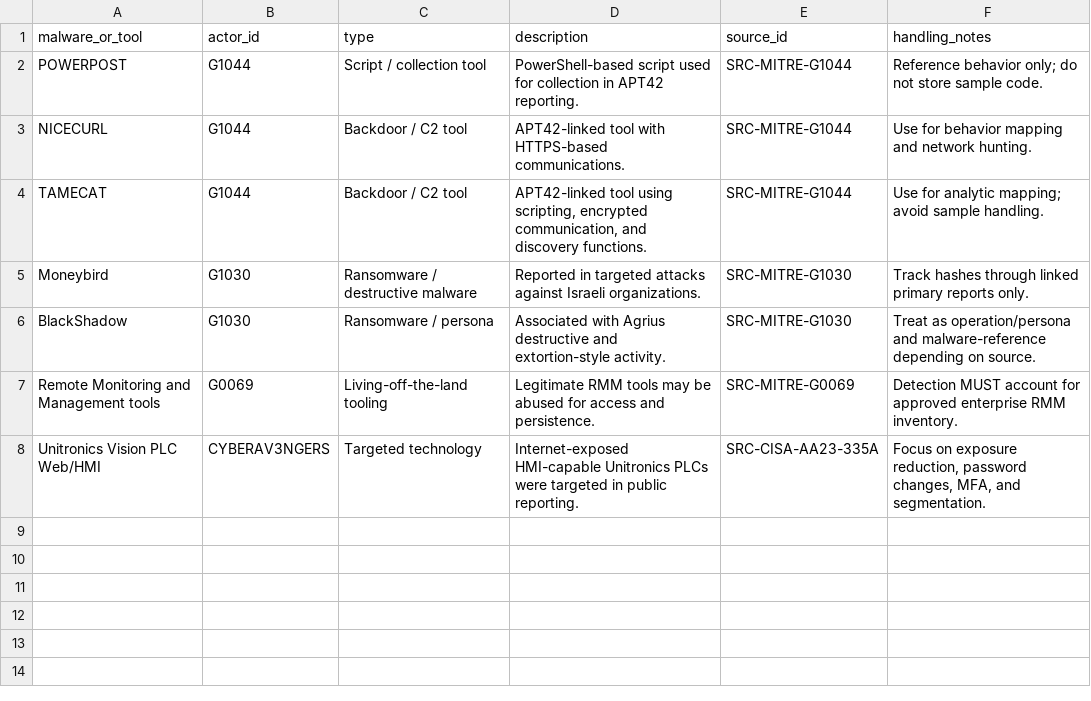
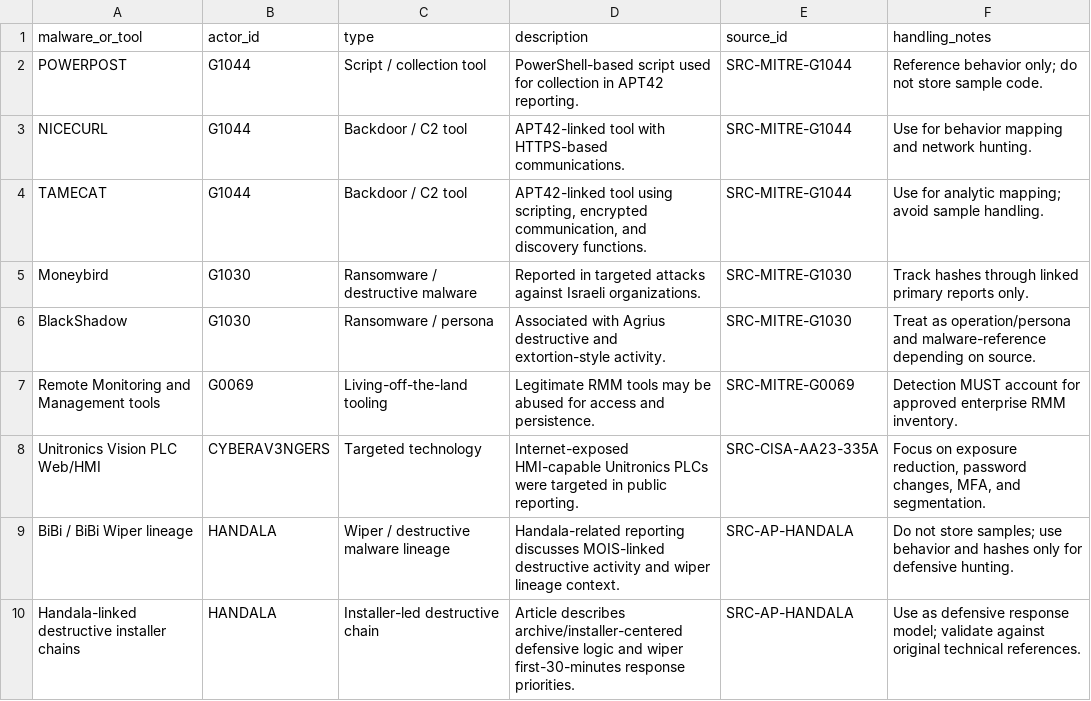
Before and after one commit to anpa1200/israel-government-threat-actors-cti, a CSV file: data/malware-references.csv, drawn as a sheet; the diff names each change by its address in the sheet, - before the commit and + after, or states it on an @@ line.

```diff
--- a/data/malware-references.csv
+++ b/data/malware-references.csv
+row 9: BiBi / BiBi Wiper lineage | HANDALA | Wiper / destructive malware lineage | Handala-related reporting discusses MOIS-linked destructive activity and wiper lineage context. | SRC-AP-HANDALA | Do not store samples; use behavior and hashes only for defensive hunting.
+row 10: Handala-linked destructive installer chains | HANDALA | Installer-led destructive chain | Article describes archive/installer-centered defensive logic and wiper first-30-minutes response priorities. | SRC-AP-HANDALA | Use as defensive response model; validate against original technical references.
```
Also changed, not shown: data/actors.csv, data/ioc-references.csv, 7 other files.
